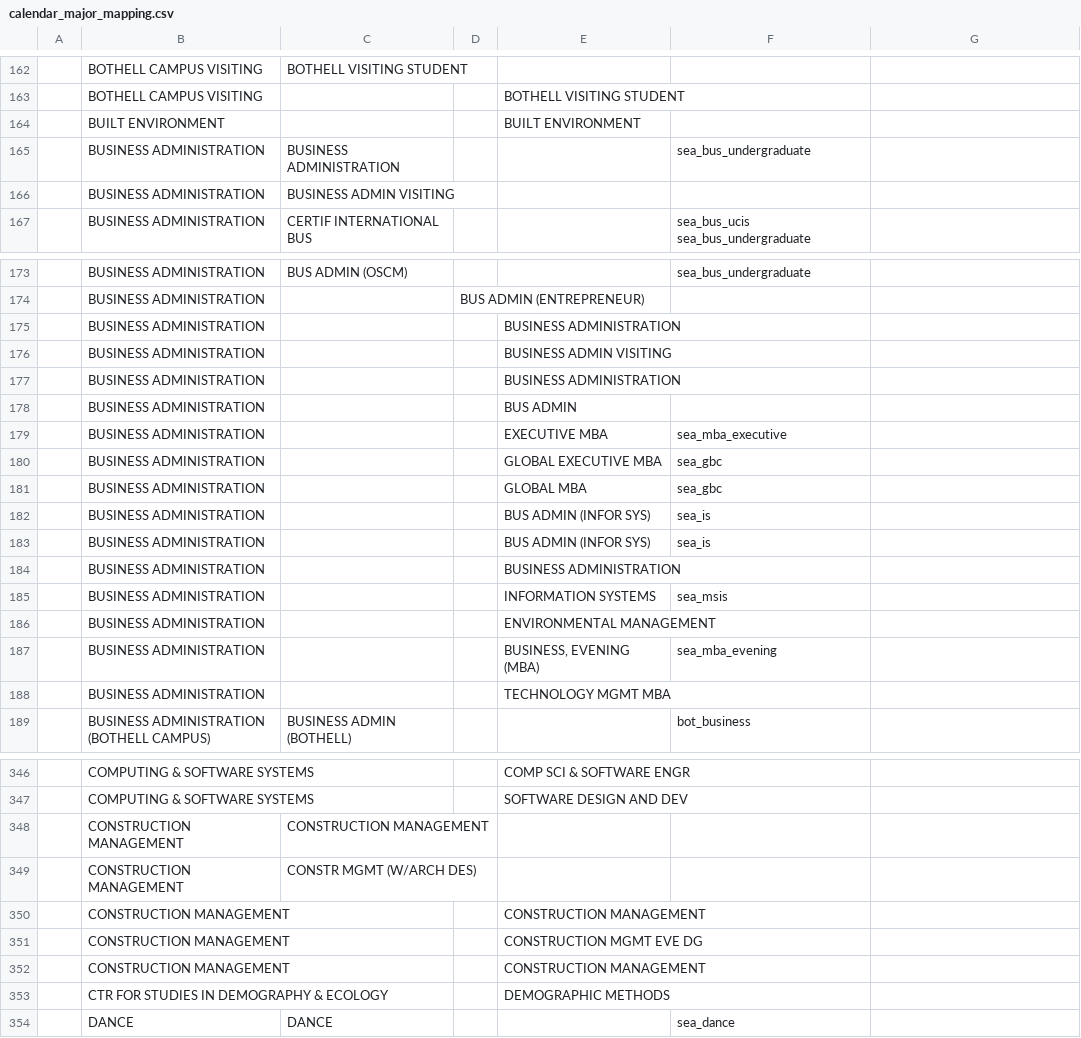
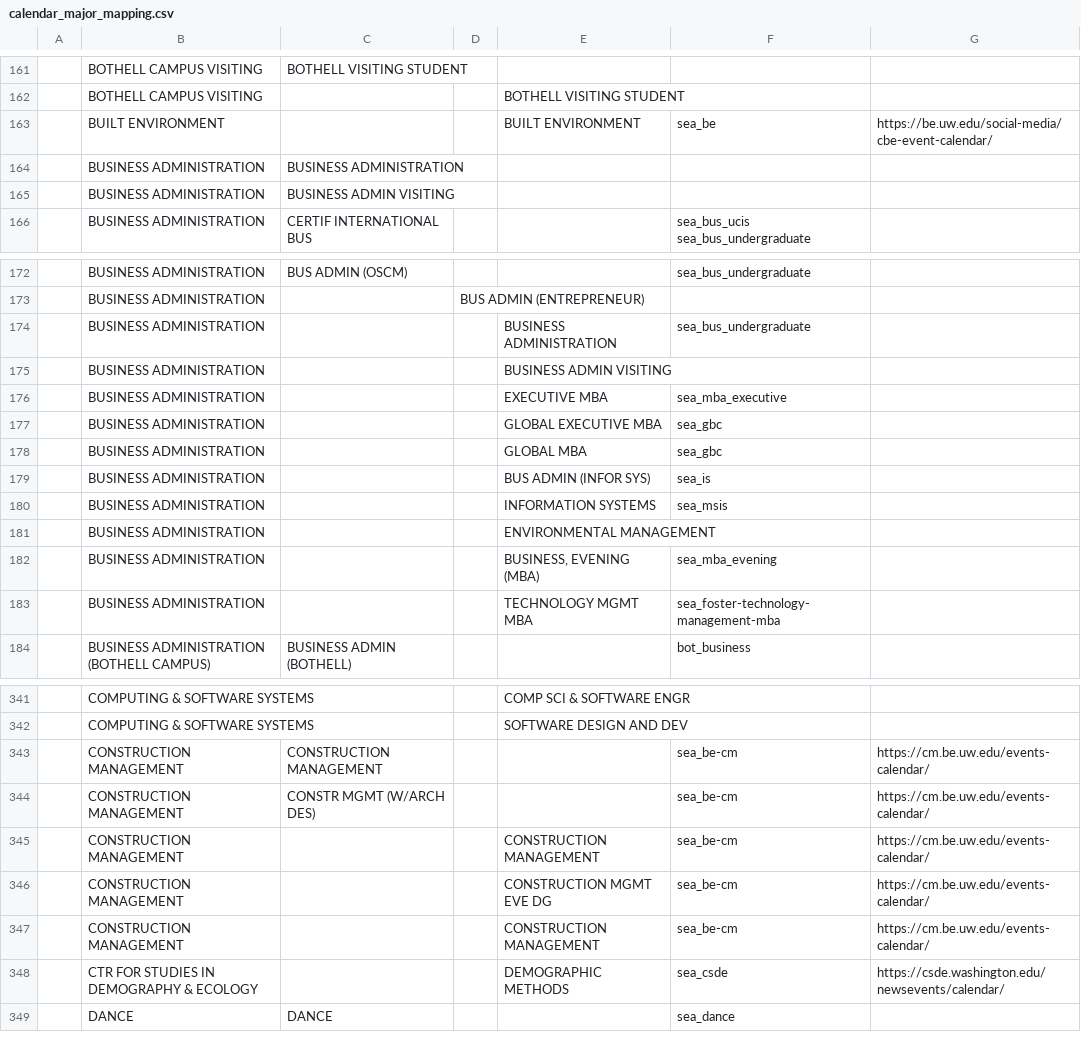
Before and after one commit to uw-it-aca/myuw, a CSV file: myuw/data/calendar_major_mapping.csv, drawn as a sheet; only a part is shown, gaps mark what is left out; the diff covers the shown part only.

```diff
--- a/myuw/data/calendar_major_mapping.csv
+++ b/myuw/data/calendar_major_mapping.csv
@@ -163,4 +162,4 @@
 ,BOTHELL CAMPUS VISITING                 ,,,BOTHELL VISITING STUDENT,,
-,BUILT ENVIRONMENT                       ,,,BUILT ENVIRONMENT       ,,
-,BUSINESS ADMINISTRATION                 ,BUSINESS ADMINISTRATION ,,,sea_bus_undergraduate,
+,BUILT ENVIRONMENT                       ,,,BUILT ENVIRONMENT       ,sea_be,https://be.uw.edu/social-media/cbe-event-calendar/
+,BUSINESS ADMINISTRATION                 ,BUSINESS ADMINISTRATION ,,,,
 ,BUSINESS ADMINISTRATION                 ,BUSINESS ADMIN VISITING ,,,,
@@ -174,2 +173,2 @@
 ,BUSINESS ADMINISTRATION                 ,,BUS ADMIN (ENTREPRENEUR),,,
-,BUSINESS ADMINISTRATION                 ,,,BUSINESS ADMINISTRATION ,,
+,BUSINESS ADMINISTRATION                 ,,,BUSINESS ADMINISTRATION,sea_bus_undergraduate,
@@ -177,3 +176 @@
-,BUSINESS ADMINISTRATION                 ,,,BUSINESS ADMINISTRATION ,,
-,BUSINESS ADMINISTRATION                 ,,,BUS ADMIN               ,,
 ,BUSINESS ADMINISTRATION                 ,,,EXECUTIVE MBA           ,sea_mba_executive,
@@ -182,4 +179,2 @@
 ,BUSINESS ADMINISTRATION                 ,,,BUS ADMIN (INFOR SYS)   ,sea_is ,
-,BUSINESS ADMINISTRATION                 ,,,BUS ADMIN (INFOR SYS)   ,sea_is,
-,BUSINESS ADMINISTRATION                 ,,,BUSINESS ADMINISTRATION ,,
 ,BUSINESS ADMINISTRATION                 ,,,INFORMATION SYSTEMS     ,sea_msis,
@@ -187,3 +182,3 @@
 ,BUSINESS ADMINISTRATION                 ,,,"BUSINESS, EVENING (MBA)",sea_mba_evening,
-,BUSINESS ADMINISTRATION                 ,,,TECHNOLOGY MGMT MBA     ,,
+,BUSINESS ADMINISTRATION                 ,,,TECHNOLOGY MGMT MBA     ,sea_foster-technology-management-mba,
 ,BUSINESS ADMINISTRATION (BOTHELL CAMPUS),BUSINESS ADMIN (BOTHELL),,,bot_business,
@@ -347,8 +342,8 @@
 ,COMPUTING & SOFTWARE SYSTEMS            ,,,SOFTWARE DESIGN AND DEV ,,
-,CONSTRUCTION MANAGEMENT                 ,CONSTRUCTION MANAGEMENT ,,,,
-,CONSTRUCTION MANAGEMENT                 ,CONSTR MGMT (W/ARCH DES),,,,
-,CONSTRUCTION MANAGEMENT                 ,,,CONSTRUCTION MANAGEMENT ,,
-,CONSTRUCTION MANAGEMENT                 ,,,CONSTRUCTION MGMT EVE DG,,
-,CONSTRUCTION MANAGEMENT                 ,,,CONSTRUCTION MANAGEMENT ,,
-,CTR FOR STUDIES IN DEMOGRAPHY & ECOLOGY ,,,DEMOGRAPHIC METHODS     ,,
+,CONSTRUCTION MANAGEMENT                 ,CONSTRUCTION MANAGEMENT ,,,sea_be-cm,https://cm.be.uw.edu/events-calendar/
+,CONSTRUCTION MANAGEMENT                 ,CONSTR MGMT (W/ARCH DES),,,sea_be-cm,https://cm.be.uw.edu/events-calendar/
+,CONSTRUCTION MANAGEMENT                 ,,,CONSTRUCTION MANAGEMENT ,sea_be-cm,https://cm.be.uw.edu/events-calendar/
+,CONSTRUCTION MANAGEMENT                 ,,,CONSTRUCTION MGMT EVE DG,sea_be-cm,https://cm.be.uw.edu/events-calendar/
+,CONSTRUCTION MANAGEMENT                 ,,,CONSTRUCTION MANAGEMENT ,sea_be-cm,https://cm.be.uw.edu/events-calendar/
+,CTR FOR STUDIES IN DEMOGRAPHY & ECOLOGY ,,,DEMOGRAPHIC METHODS     ,sea_csde,https://csde.washington.edu/newsevents/calendar/
 ,DANCE                                   ,DANCE                   ,,,sea_dance,
```
Also changed, not shown: 2 removed rows and 75 edited cells elsewhere in this file.
